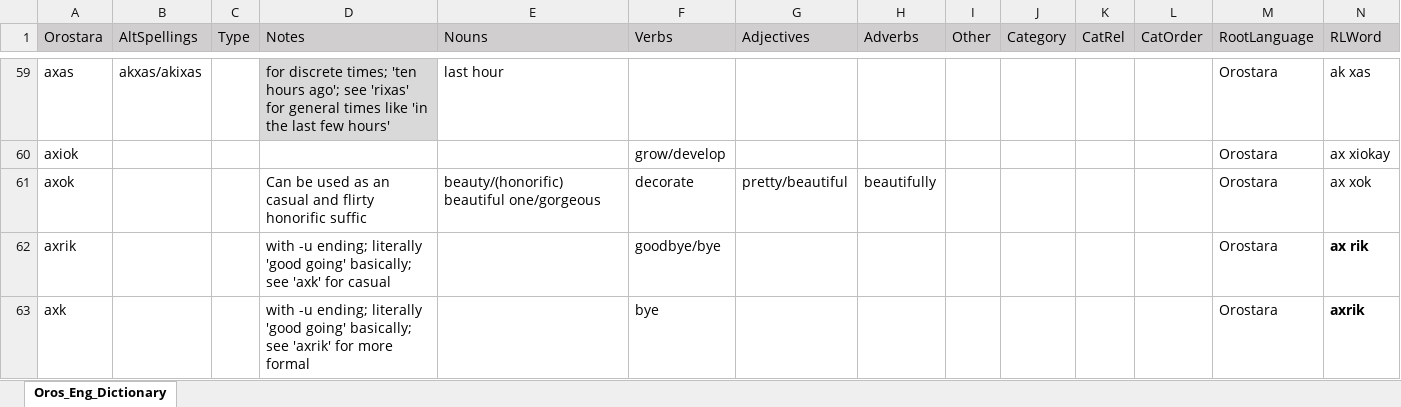
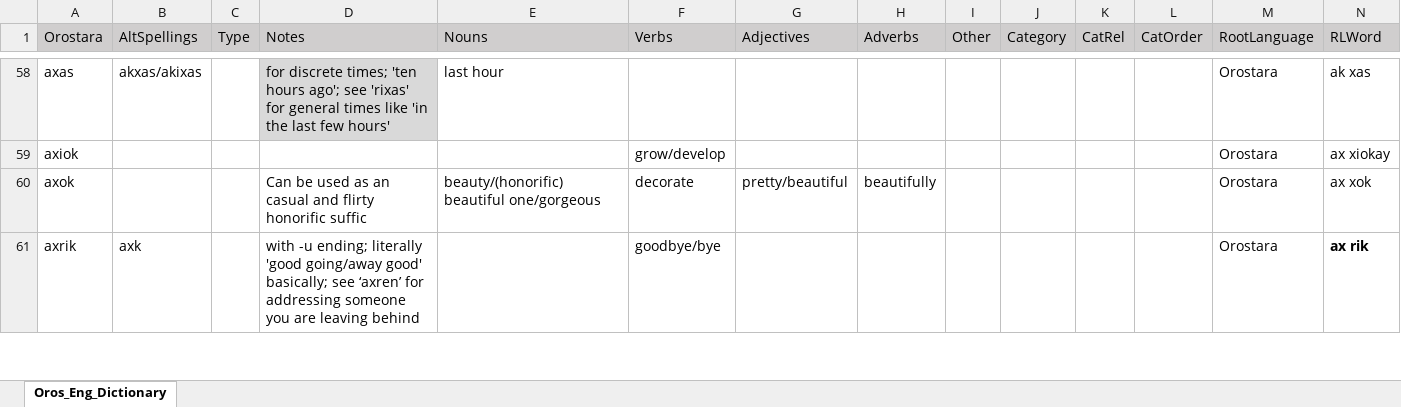
Before and after one commit to orostara/Orostara-Dictionary, an Excel workbook: files/Oros_Eng_Dictionary.xlsx, sheet Oros_Eng_Dictionary, drawn as a sheet; only a part is shown, gaps mark what is left out; values as stored, in another font and other column widths than the file's, no borders; table styles not drawn; removed rows and columns are numbered as before the commit, all else as after; rows hold the shown columns only; the diff covers the shown part only; the diff names each change by its address in the sheet, - before the commit and + after, or states it on an @@ line.

```diff
--- a/files/Oros_Eng_Dictionary.xlsx (sheet Oros_Eng_Dictionary)
+++ b/files/Oros_Eng_Dictionary.xlsx (sheet Oros_Eng_Dictionary)
-B61 (AltSpellings): (empty)
+B61 (AltSpellings): axk
-D61 (Notes): …literally 'good going' basically; see 'axk' for casual
+D61 (Notes): …literally 'good going/away good' basically; see ‘axren’ for addressing someone you are leaving behind
-row 63: axk |  |  | with -u ending; literally 'good going' basically; see 'axrik' for more formal |  | bye |  |  |  |  |  |  | Orostara | axrik
```
Also changed, not shown: 4 added rows, 2 removed rows and 2 edited cells elsewhere in this sheet, 2 other files.
